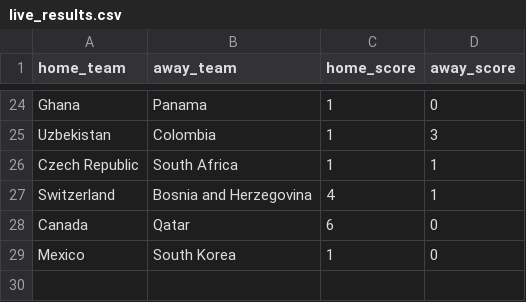
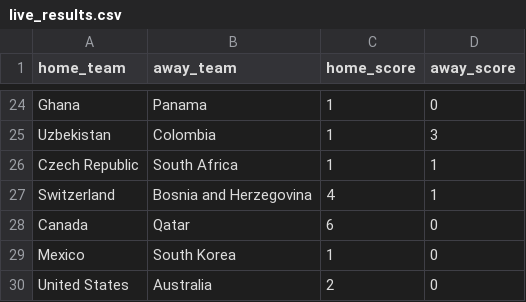
Before and after one commit to jamoji-ai/world-cup-predictor-pro, a CSV file: data/raw/live_results.csv, drawn as a sheet; only a part is shown, gaps mark what is left out; the diff names each change by its address in the sheet, - before the commit and + after, or states it on an @@ line.

```diff
--- a/data/raw/live_results.csv
+++ b/data/raw/live_results.csv
+row 30: United States | Australia | 2 | 0
```
Also changed, not shown: data/results/history_log.csv, data/results/simulation_results.csv, 1 other file.
